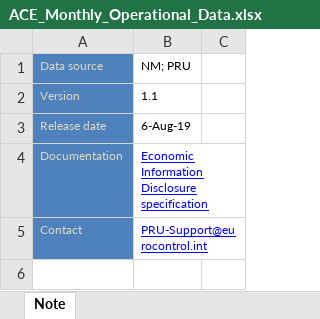
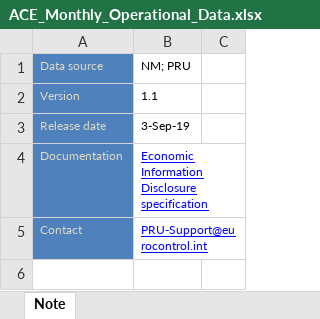
Before and after one commit to euctrl-pru/portal, an Excel workbook: static/download/xls/ACE_Monthly_Operational_Data.xlsx, sheet Note, drawn as a sheet; only a part is shown; values as stored, in another font and other column widths than the file's, no borders; the diff names each change by its address in the sheet, - before the commit and + after, or states it on an @@ line.

```diff
--- a/static/download/xls/ACE_Monthly_Operational_Data.xlsx (sheet Note)
+++ b/static/download/xls/ACE_Monthly_Operational_Data.xlsx (sheet Note)
-B3: 6-Aug-19
+B3: 3-Sep-19
```
Also changed, not shown: sheet ANSP - Airport Movement, sheet FAB_ANSP - Traffic, sheet ANSP - Flight Hours, sheet ANSP - Traffic by unit, sheet ANSP - Traffic, sheet ANSP - en-route delays > 15 min, 4 more sheets, 6 other files.
